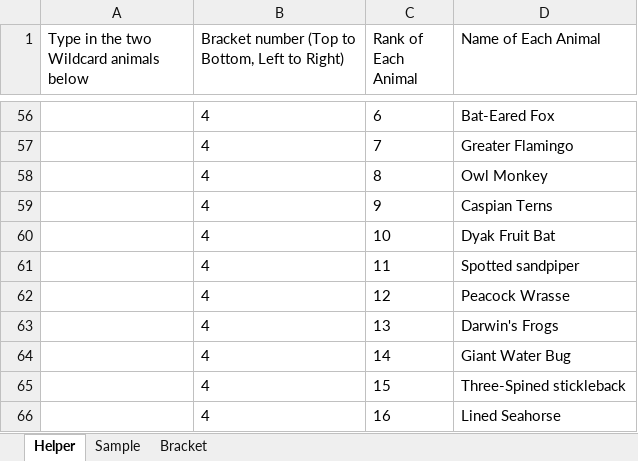
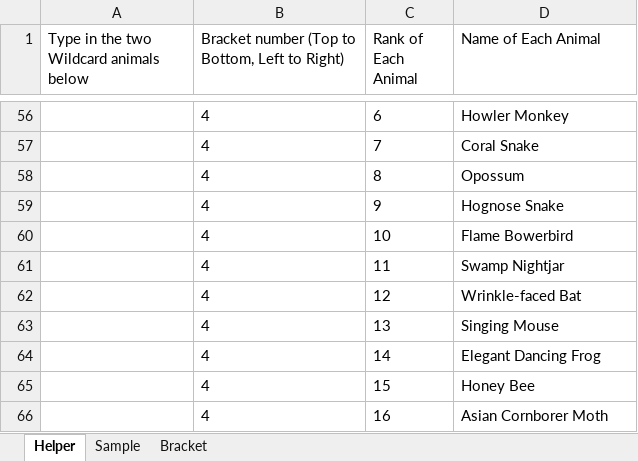
Before and after one commit to kas2332/Mam, an Excel workbook: Resources/Bracket.xlsx, sheet Helper, drawn as a sheet; only a part is shown, gaps mark what is left out; values as stored, in another font and other column widths than the file's, no borders; the diff covers the shown part only; the diff names each change by its address in the sheet, - before the commit and + after, or states it on an @@ line.

Commit message:
Made changes for new animals and bracket.
Need to make bigger Text.

```diff
--- a/Resources/Bracket.xlsx (sheet Helper)
+++ b/Resources/Bracket.xlsx (sheet Helper)
-D56 (Name of Each Animal): Bat-Eared Fox
+D56 (Name of Each Animal): Howler Monkey
-D57 (Name of Each Animal): Greater Flamingo
+D57 (Name of Each Animal): Coral Snake
-D58 (Name of Each Animal): Owl Monkey
+D58 (Name of Each Animal): Opossum
-D59 (Name of Each Animal): Caspian Terns
+D59 (Name of Each Animal): Hognose Snake
-D60 (Name of Each Animal): Dyak Fruit Bat
+D60 (Name of Each Animal): Flame Bowerbird
-D61 (Name of Each Animal): Spotted sandpiper
+D61 (Name of Each Animal): Swamp Nightjar
-D62 (Name of Each Animal): Peacock Wrasse
+D62 (Name of Each Animal): Wrinkle-faced Bat
-D63 (Name of Each Animal): Darwin's Frogs
+D63 (Name of Each Animal): Singing Mouse
-D64 (Name of Each Animal): Giant Water Bug
+D64 (Name of Each Animal): Elegant Dancing Frog
-D65 (Name of Each Animal): Three-Spined stickleback
+D65 (Name of Each Animal): Honey Bee
-D66 (Name of Each Animal): Lined Seahorse
+D66 (Name of Each Animal): Asian Cornborer Moth
```
Also changed, not shown: 56 edited cells elsewhere in this sheet, sheet Bracket, sheet Sample, 7 other files.
